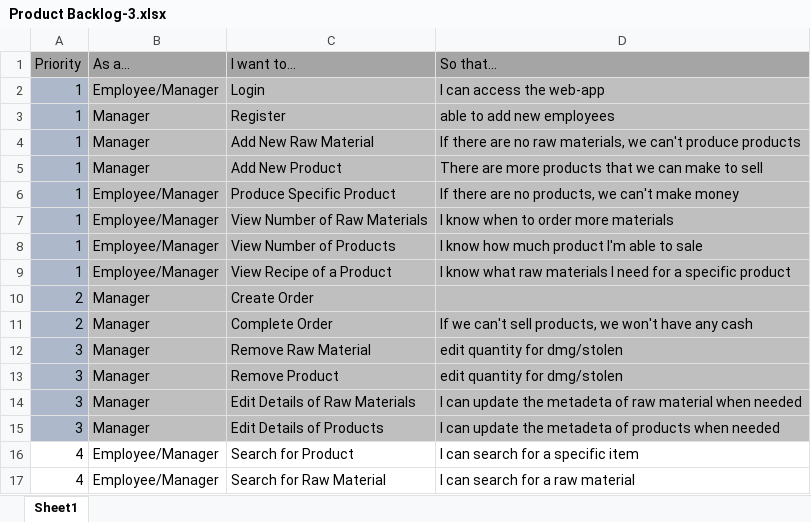
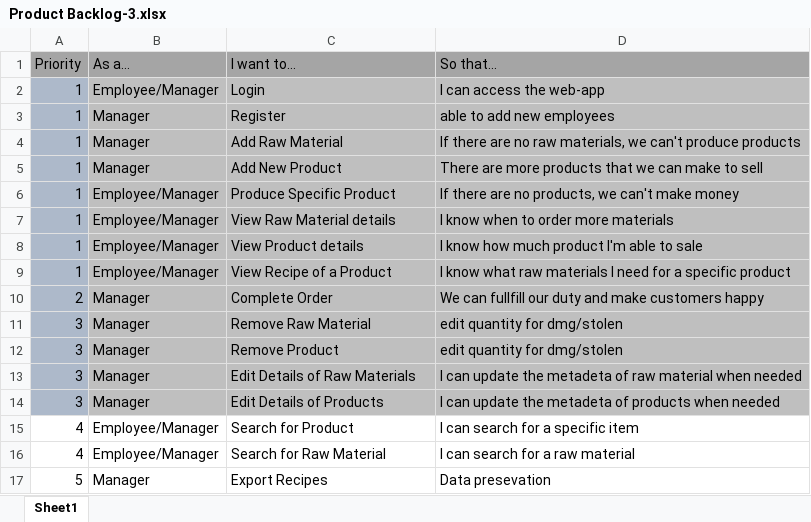
Before and after one commit to UWGDreamTeam/SE2Project, an Excel workbook: documentation/Product Backlog-3.xlsx, sheet Sheet1, drawn as a sheet; only a part is shown; the shorter side is filled out with more unchanged rows; values as stored, in another font and other column widths than the file's, no borders; removed rows and columns are numbered as before the commit, all else as after; the diff names each change by its address in the sheet, - before the commit and + after, or states it on an @@ line.

Commit message:
Updated Sprint backlog and product backlog
1) updated descriptions

```diff
--- a/documentation/Product Backlog-3.xlsx (sheet Sheet1)
+++ b/documentation/Product Backlog-3.xlsx (sheet Sheet1)
-C4 (I want to…): Add New Raw Material
+C4 (I want to…): Add Raw Material
-C7 (I want to…): View Number of Raw Materials
+C7 (I want to…): View Raw Material details
-C8 (I want to…): View Number of Products
+C8 (I want to…): View Product details
-row 10: 2 | Manager | Create Order
-D10 (So that…): If we can't sell products, we won't have any cash
+D10 (So that…): We can fullfill our duty and make customers happy
```
